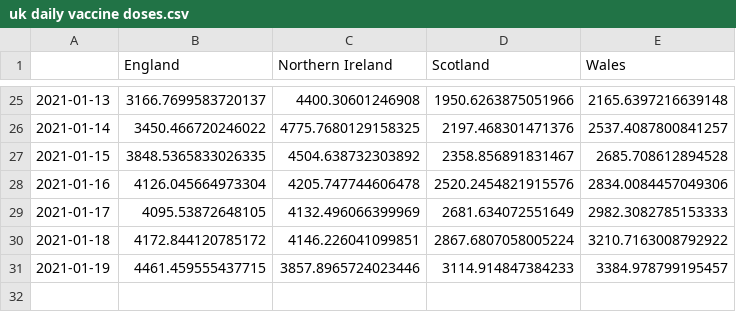
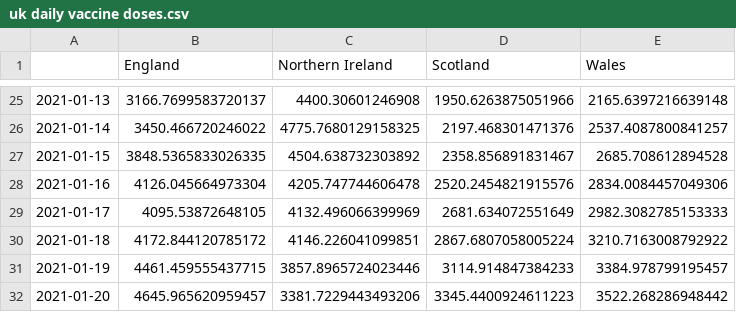
Before and after one commit to simoncook/Spectator, a CSV file: uk daily vaccine doses.csv, drawn as a sheet; only a part is shown, gaps mark what is left out.

Commit message:
Python upload 21/01/2021 16:26:56

```diff
--- a/uk daily vaccine doses.csv
+++ b/uk daily vaccine doses.csv
@@ -31 +31,2 @@
 2021-01-19,4461.459555437715,3857.8965724023446,3114.914847384233,3384.978799195457
+2021-01-20,4645.965620959457,3381.7229443493206,3345.4400924611223,3522.268286948442
```
